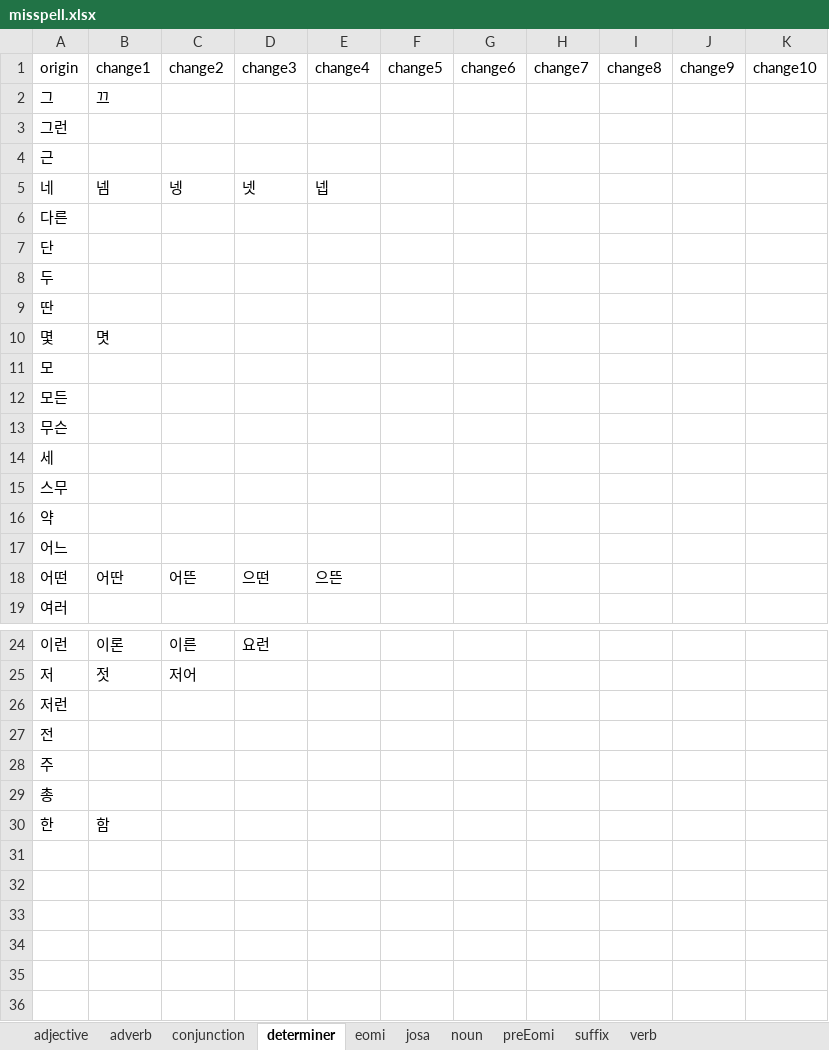
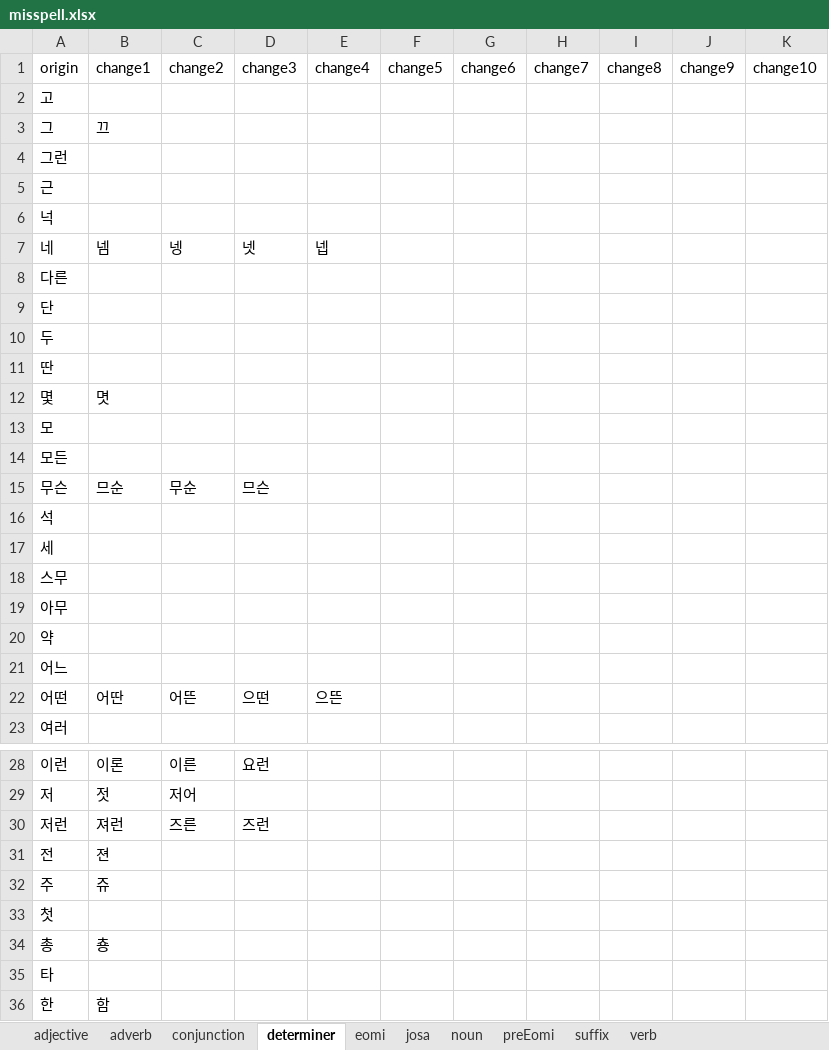
Before and after one commit to ruby-kim/mkdg, an Excel workbook: data/misspell.xlsx, sheet determiner, drawn as a sheet; only a part is shown, gaps mark what is left out; values as stored, in another font and other column widths than the file's, no borders; addresses are those after the commit; the diff names each change by its address in the sheet, - before the commit and + after, or states it on an @@ line.

```diff
--- a/data/misspell.xlsx (sheet determiner)
+++ b/data/misspell.xlsx (sheet determiner)
+row 2: 고
+row 6: 넉
-B15: (empty)
+B15: 므순
-C15: (empty)
+C15: 무순
-D15: (empty)
+D15: 므슨
+row 16: 석
+row 19: 아무
-B30: (empty)
+B30: 져런
-C30: (empty)
+C30: 즈른
-D30: (empty)
+D30: 즈런
-B31: (empty)
+B31: 젼
-B32: (empty)
+B32: 쥬
+row 33: 첫
-B34: (empty)
+B34: 춍
+row 35: 타
```
Also changed, not shown: sheet verb, sheet eomi, sheet conjunction, sheet noun, sheet adjective, sheet adverb, 2 more sheets, 3 other files.
